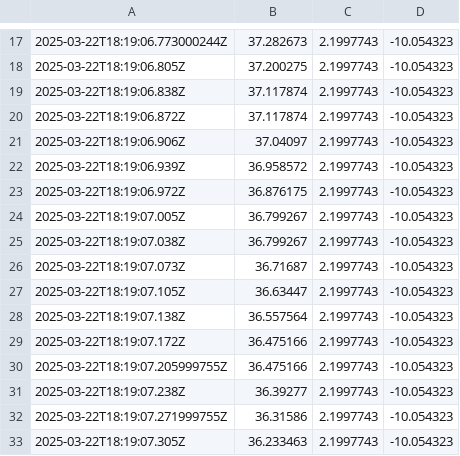
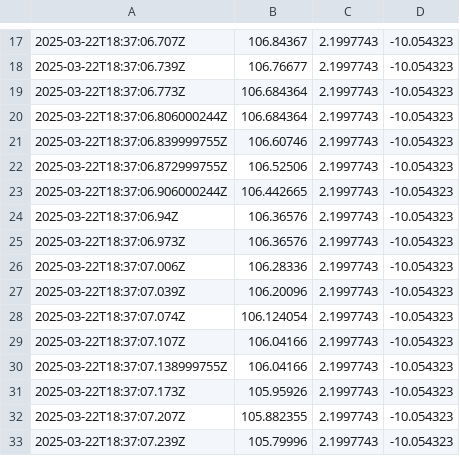
Before and after one commit to siroceans/UAHHackathon2025, a CSV file: latest_pred_data_file.csv, drawn as a sheet; only a part is shown, gaps mark what is left out; the diff covers the shown part only.

```diff
--- a/latest_pred_data_file.csv
+++ b/latest_pred_data_file.csv
@@ -17,17 +17,17 @@
-2025-03-22T18:19:06.773000244Z,37.282673,2.1997743,-10.054323
-2025-03-22T18:19:06.805Z,37.200275,2.1997743,-10.054323
-2025-03-22T18:19:06.838Z,37.117874,2.1997743,-10.054323
-2025-03-22T18:19:06.872Z,37.117874,2.1997743,-10.054323
-2025-03-22T18:19:06.906Z,37.04097,2.1997743,-10.054323
-2025-03-22T18:19:06.939Z,36.958572,2.1997743,-10.054323
-2025-03-22T18:19:06.972Z,36.876175,2.1997743,-10.054323
-2025-03-22T18:19:07.005Z,36.799267,2.1997743,-10.054323
-2025-03-22T18:19:07.038Z,36.799267,2.1997743,-10.054323
-2025-03-22T18:19:07.073Z,36.71687,2.1997743,-10.054323
-2025-03-22T18:19:07.105Z,36.63447,2.1997743,-10.054323
-2025-03-22T18:19:07.138Z,36.557564,2.1997743,-10.054323
-2025-03-22T18:19:07.172Z,36.475166,2.1997743,-10.054323
-2025-03-22T18:19:07.205999755Z,36.475166,2.1997743,-10.054323
-2025-03-22T18:19:07.238Z,36.39277,2.1997743,-10.054323
-2025-03-22T18:19:07.271999755Z,36.31586,2.1997743,-10.054323
-2025-03-22T18:19:07.305Z,36.233463,2.1997743,-10.054323
+2025-03-22T18:37:06.707Z,106.84367,2.1997743,-10.054323
+2025-03-22T18:37:06.739Z,106.76677,2.1997743,-10.054323
+2025-03-22T18:37:06.773Z,106.684364,2.1997743,-10.054323
+2025-03-22T18:37:06.806000244Z,106.684364,2.1997743,-10.054323
+2025-03-22T18:37:06.839999755Z,106.60746,2.1997743,-10.054323
+2025-03-22T18:37:06.872999755Z,106.52506,2.1997743,-10.054323
+2025-03-22T18:37:06.906000244Z,106.442665,2.1997743,-10.054323
+2025-03-22T18:37:06.94Z,106.36576,2.1997743,-10.054323
+2025-03-22T18:37:06.973Z,106.36576,2.1997743,-10.054323
+2025-03-22T18:37:07.006Z,106.28336,2.1997743,-10.054323
+2025-03-22T18:37:07.039Z,106.20096,2.1997743,-10.054323
+2025-03-22T18:37:07.074Z,106.124054,2.1997743,-10.054323
+2025-03-22T18:37:07.107Z,106.04166,2.1997743,-10.054323
+2025-03-22T18:37:07.138999755Z,106.04166,2.1997743,-10.054323
+2025-03-22T18:37:07.173Z,105.95926,2.1997743,-10.054323
+2025-03-22T18:37:07.207Z,105.882355,2.1997743,-10.054323
+2025-03-22T18:37:07.239Z,105.79996,2.1997743,-10.054323
```
Also changed, not shown: 166 edited cells elsewhere in this file, 1 other file.
